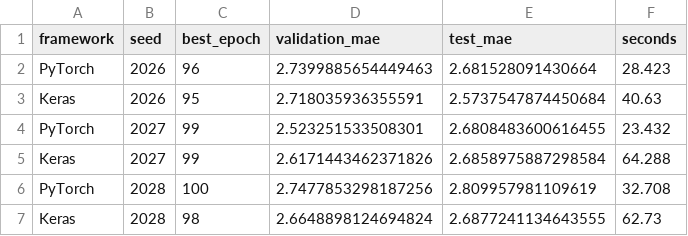
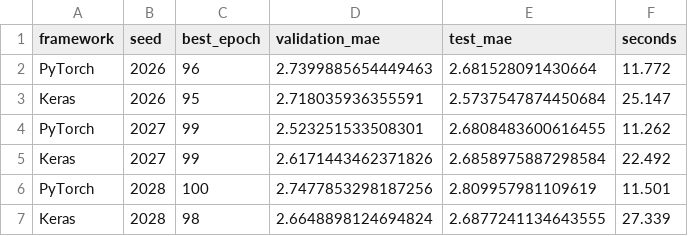
Before and after one commit to kawsarbuet/lab08-same-model-twice, a CSV file: reports/comparison.csv, drawn as a sheet.

Commit message:
Finalyzed after checking tests,ruff,train.py.train_keras.py,compare.py run

```diff
--- a/reports/comparison.csv
+++ b/reports/comparison.csv
@@ -1,7 +1,7 @@
 framework,seed,best_epoch,validation_mae,test_mae,seconds
-PyTorch,2026,96,2.7399885654449463,2.681528091430664,28.423
-Keras,2026,95,2.718035936355591,2.5737547874450684,40.63
-PyTorch,2027,99,2.523251533508301,2.6808483600616455,23.432
-Keras,2027,99,2.6171443462371826,2.6858975887298584,64.288
-PyTorch,2028,100,2.7477853298187256,2.809957981109619,32.708
-Keras,2028,98,2.6648898124694824,2.6877241134643555,62.73
+PyTorch,2026,96,2.7399885654449463,2.681528091430664,11.772
+Keras,2026,95,2.718035936355591,2.5737547874450684,25.147
+PyTorch,2027,99,2.523251533508301,2.6808483600616455,11.262
+Keras,2027,99,2.6171443462371826,2.6858975887298584,22.492
+PyTorch,2028,100,2.7477853298187256,2.809957981109619,11.501
+Keras,2028,98,2.6648898124694824,2.6877241134643555,27.339
```
